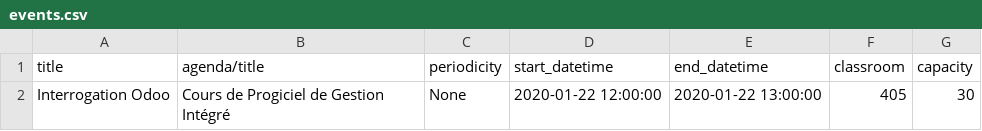
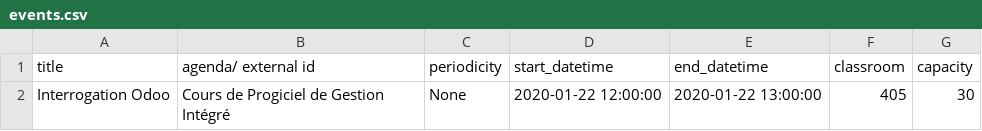
Before and after one commit to Lofaloa/agenda-esi, a CSV file: demo/events.csv, drawn as a sheet.

Commit message:
Access control: agenda type field is now stored

```diff
--- a/demo/events.csv
+++ b/demo/events.csv
@@ -1,2 +1,2 @@
-"title","agenda/title","periodicity","start_datetime","end_datetime","classroom","capacity"
+"title","agenda/ external id ","periodicity","start_datetime","end_datetime","classroom","capacity"
 "Interrogation Odoo","Cours de Progiciel de Gestion Intégré","None","2020-01-22 12:00:00","2020-01-22 13:00:00","405","30"
```
Also changed, not shown: 5 other files.
